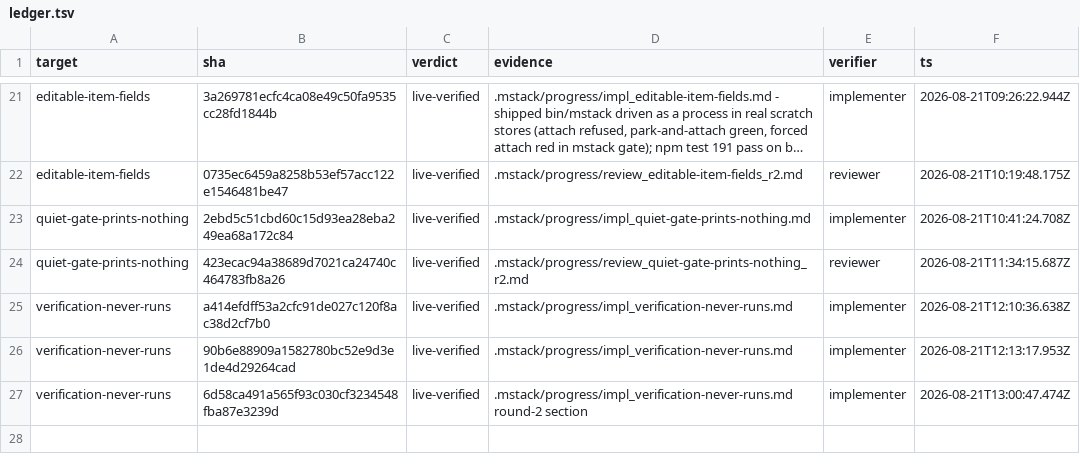
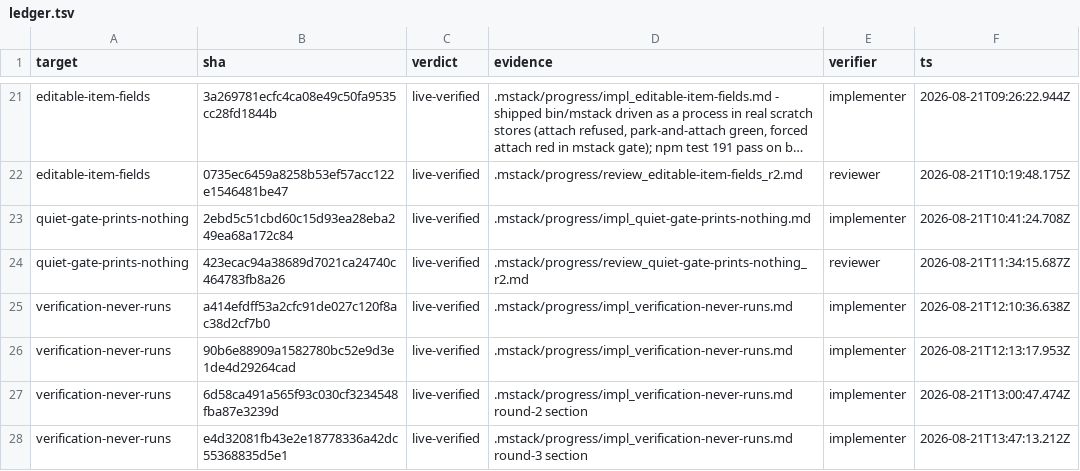
Before and after one commit to romerma/mstack, a TSV file: .mstack/ledger.tsv, drawn as a sheet; only a part is shown, gaps mark what is left out; long unchanged cells end in ….

Commit message:
chore: implementer ledger row at the round-3 head

```diff
--- a/.mstack/ledger.tsv
+++ b/.mstack/ledger.tsv
@@ -27 +27,2 @@ verification-never-runs	90b6e88909a1582780bc52e9d3e1de4d29264cad	live-verified	.
 verification-never-runs	6d58ca491a565f93c030cf3234548fba87e3239d	live-verified	.mstack/progress/impl_verification-never-runs.md round-2 section	implementer	2026-08-21T13:00:47.474Z
+verification-never-runs	e4d32081fb43e2e18778336a42dc55368835d5e1	live-verified	.mstack/progress/impl_verification-never-runs.md round-3 section	implementer	2026-08-21T13:47:13.212Z
```
